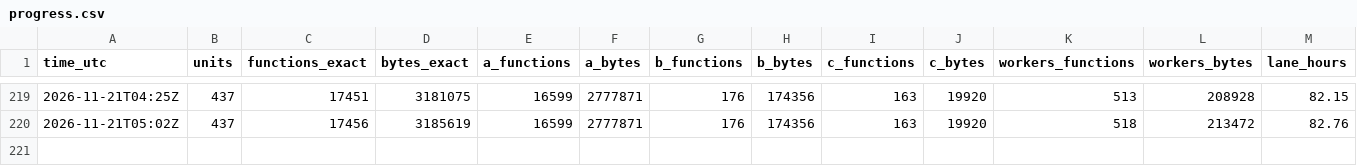
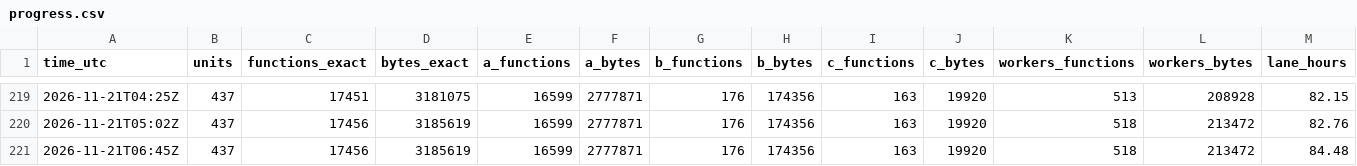
Before and after one commit to meastes/redalert2-decomp, a CSV file: rebuild/manifest/progress.csv, drawn as a sheet; only a part is shown, gaps mark what is left out; rows hold the shown columns only; the diff names each change by its address in the sheet, - before the commit and + after, or states it on an @@ line.

Commit message:
Snapshot of local 0a059179b Rebuild (owner landing): lane F7 (Fable 5.2 high): notes (taction dispatcher is four handlers' budget, Init_Game's window measured, WOLOptionsClass ctor twin form refused, Reposition_Sidebar waits on Activate) (wfo189 whole-file exact)

```diff
--- a/rebuild/manifest/progress.csv
+++ b/rebuild/manifest/progress.csv
+row 221: 2026-11-21T06:45Z | 437 | 17456 | 3185619 | 16599 | 2777871 | 176 | 174356 | 163 | 19920 | 518 | 213472 | 84.48
```
Also changed, not shown: 3 other files.
